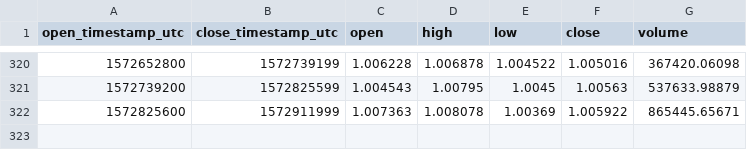
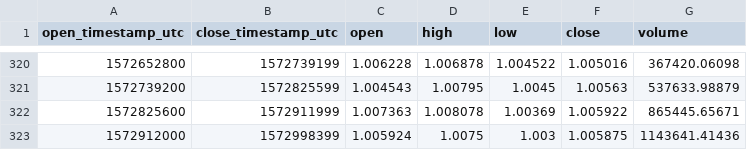
Before and after one commit to cryptobigbro/coinbasepro-DAI-USDC, a CSV file: coinbasepro-DAI-USDC-1d.csv, drawn as a sheet; only a part is shown, gaps mark what is left out.

```diff
--- a/coinbasepro-DAI-USDC-1d.csv
+++ b/coinbasepro-DAI-USDC-1d.csv
@@ -322 +322,2 @@ open_timestamp_utc,close_timestamp_utc,open,high,low,close,volume
 1572825600,1572911999,1.007363,1.008078,1.00369,1.005922,865445.65671
+1572912000,1572998399,1.005924,1.0075,1.003,1.005875,1143641.41436
```
Also changed, not shown: coinbasepro-DAI-USDC-1h.csv.
